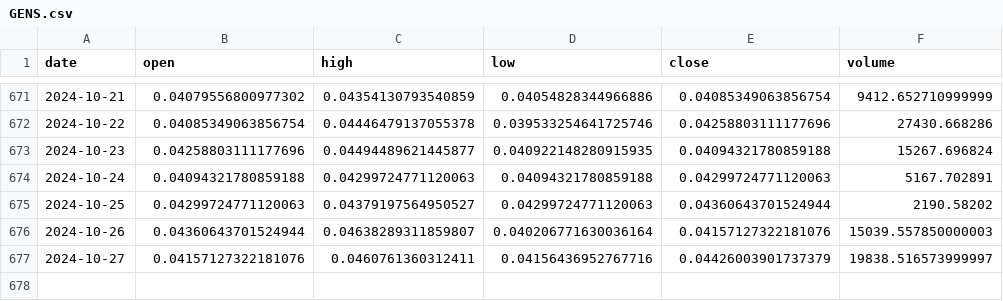
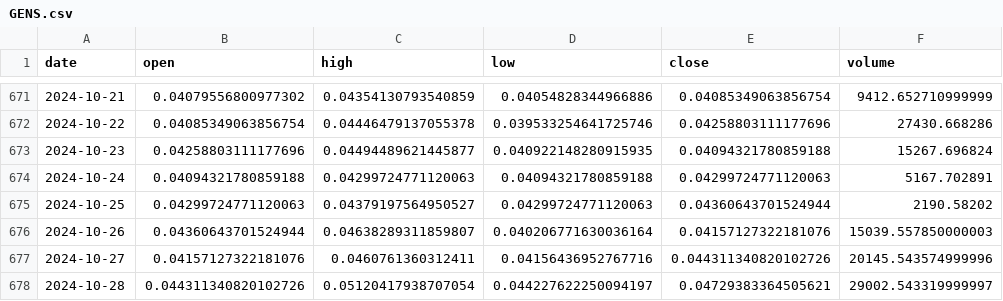
Before and after one commit to Sapient-Predictive-Analytics/dataportal, a CSV file: tokens/GENS.csv, drawn as a sheet; only a part is shown, gaps mark what is left out.

Commit message:
Add files via upload

```diff
--- a/tokens/GENS.csv
+++ b/tokens/GENS.csv
@@ -676,2 +676,3 @@ date,open,high,low,close,volume
 2024-10-26,0.04360643701524944,0.04638289311859807,0.040206771630036164,0.04157127322181076,15039.557850000003
-2024-10-27,0.04157127322181076,0.0460761360312411,0.04156436952767716,0.04426003901737379,19838.516573999997
+2024-10-27,0.04157127322181076,0.0460761360312411,0.04156436952767716,0.044311340820102726,20145.543574999996
+2024-10-28,0.044311340820102726,0.05120417938707054,0.044227622250094197,0.04729383364505621,29002.543319999997
```
